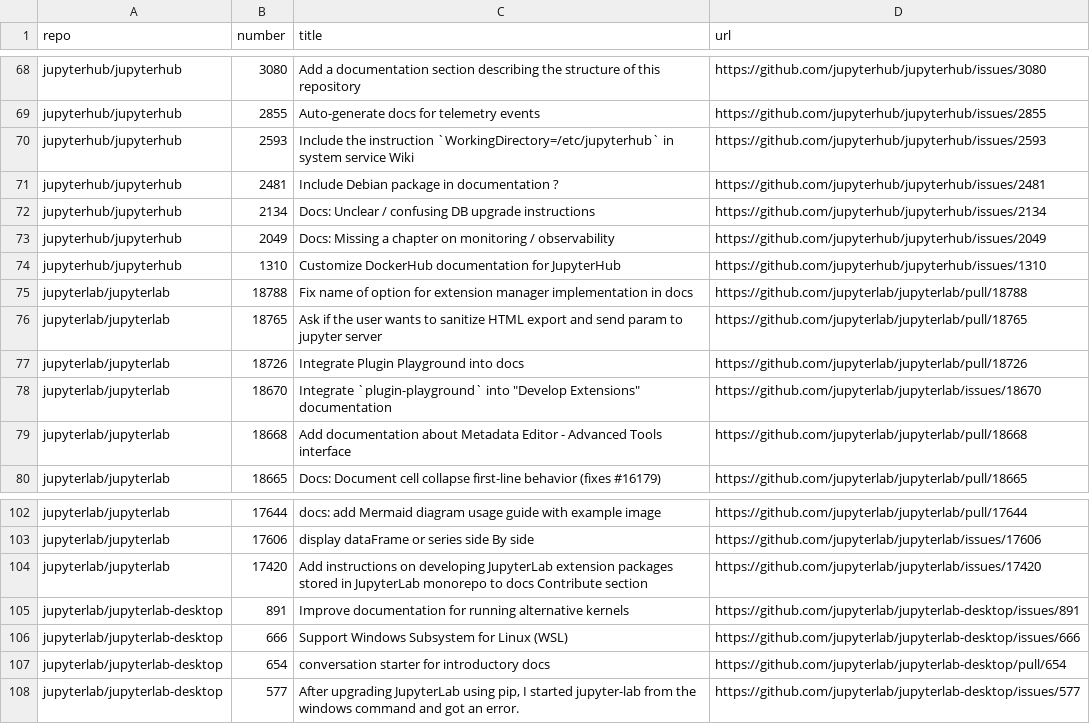
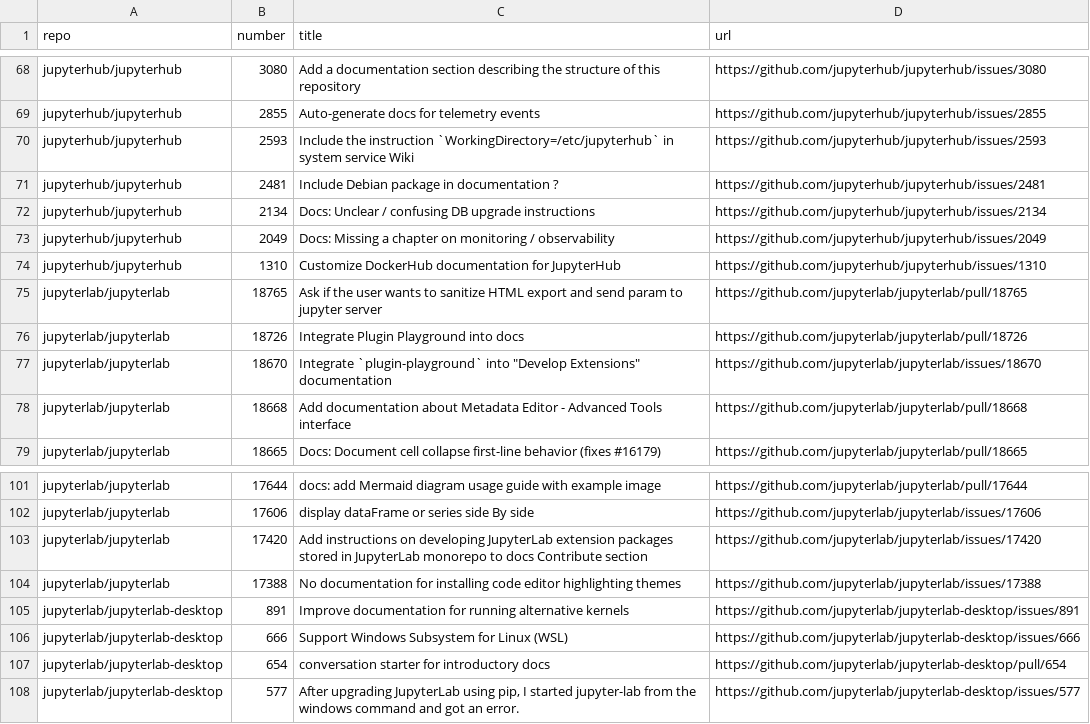
Before and after one commit to chbrandt/jupyter-docs-test, a CSV file: issues.csv, drawn as a sheet; only a part is shown, gaps mark what is left out; removed rows and columns are numbered as before the commit, all else as after; the diff names each change by its address in the sheet, - before the commit and + after, or states it on an @@ line.

```diff
--- a/issues.csv
+++ b/issues.csv
-row 75: jupyterlab/jupyterlab | 18788 | Fix name of option for extension manager implementation in docs | https://github.com/jupyterlab/jupyterlab/pull/18788
+row 104: jupyterlab/jupyterlab | 17388 | No documentation for installing code editor highlighting themes | https://github.com/jupyterlab/jupyterlab/issues/17388
```
Also changed, not shown: 1 other file.
